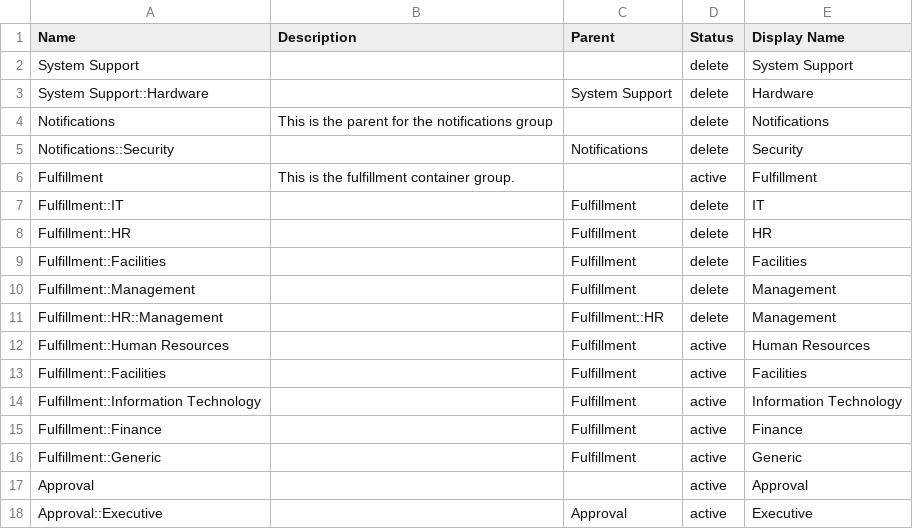
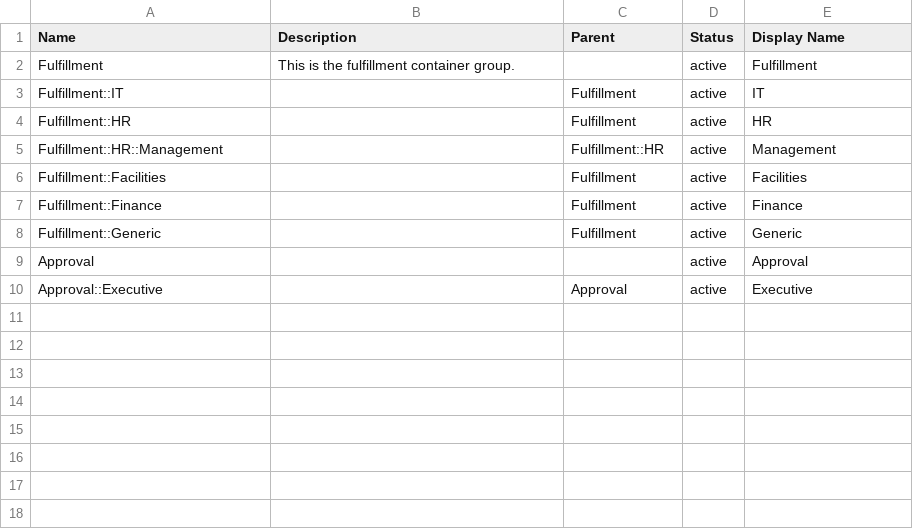
Before and after one commit to kineticdata/request-ce-playground-space-template, a CSV file: training-template/data/admin/group.csv, drawn as a sheet.

Commit message:
Updated fulfillment groups

```diff
--- a/training-template/data/admin/group.csv
+++ b/training-template/data/admin/group.csv
@@ -1,15 +1,7 @@
 Name,Description,Parent,Status,Display Name
-System Support,,,delete,System Support
-System Support::Hardware,,System Support,delete,Hardware
-Notifications,This is the parent for the notifications group,,delete,Notifications
-Notifications::Security,,Notifications,delete,Security
 Fulfillment,This is the fulfillment container group.,,active,Fulfillment
-Fulfillment::IT,,Fulfillment,delete,IT
-Fulfillment::HR,,Fulfillment,delete,HR
-Fulfillment::Facilities,,Fulfillment,delete,Facilities
-Fulfillment::Management,,Fulfillment,delete,Management
-Fulfillment::HR::Management,,Fulfillment::HR,delete,Management
-Fulfillment::Human Resources,,Fulfillment,active,Human Resources
+Fulfillment::IT,,Fulfillment,active,IT
+Fulfillment::HR,,Fulfillment,active,HR
+Fulfillment::HR::Management,,Fulfillment::HR,active,Management
 Fulfillment::Facilities,,Fulfillment,active,Facilities
-Fulfillment::Information Technology,,Fulfillment,active,Information Technology
 Fulfillment::Finance,,Fulfillment,active,Finance
```
Also changed, not shown: 8 other files.
